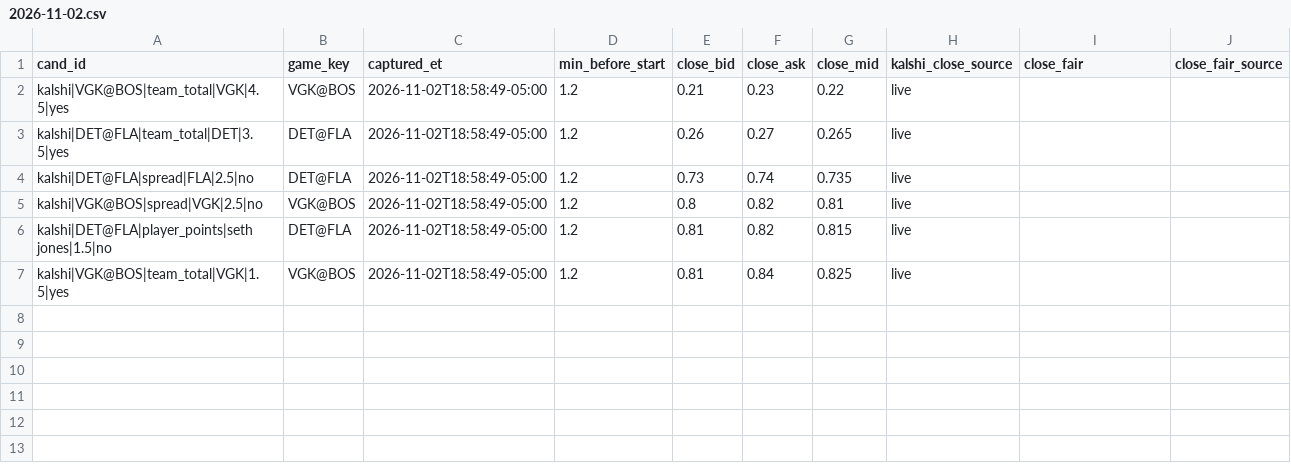
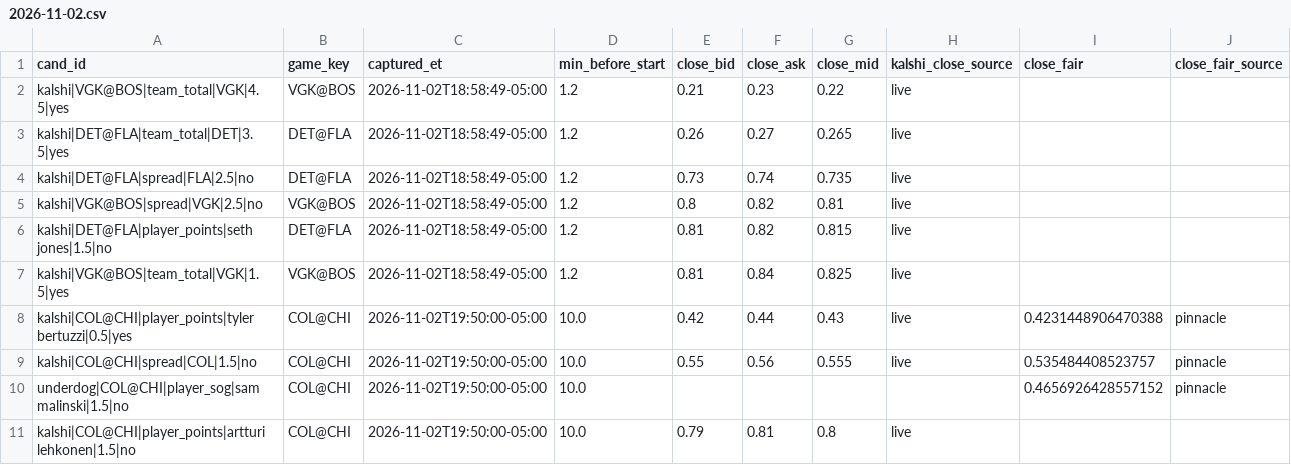
Before and after one commit to qtc8m722n9-dot/nhl-bettings-pipeline, a CSV file: data/closing/2026-11-02.csv, drawn as a sheet.

```diff
--- a/data/closing/2026-11-02.csv
+++ b/data/closing/2026-11-02.csv
@@ -7 +7,5 @@ kalshi|DET@FLA|player_points|seth jones|1.5|no,DET@FLA,2026-11-02T18:58:49-05:00
 kalshi|VGK@BOS|team_total|VGK|1.5|yes,VGK@BOS,2026-11-02T18:58:49-05:00,1.2,0.81,0.84,0.825,live,,
+kalshi|COL@CHI|player_points|tyler bertuzzi|0.5|yes,COL@CHI,2026-11-02T19:50:00-05:00,10.0,0.42,0.44,0.43,live,0.4231448906470388,pinnacle
+kalshi|COL@CHI|spread|COL|1.5|no,COL@CHI,2026-11-02T19:50:00-05:00,10.0,0.55,0.56,0.555,live,0.535484408523757,pinnacle
+underdog|COL@CHI|player_sog|sam malinski|1.5|no,COL@CHI,2026-11-02T19:50:00-05:00,10.0,,,,,0.4656926428557152,pinnacle
+kalshi|COL@CHI|player_points|artturi lehkonen|1.5|no,COL@CHI,2026-11-02T19:50:00-05:00,10.0,0.79,0.81,0.8,live,,
```
